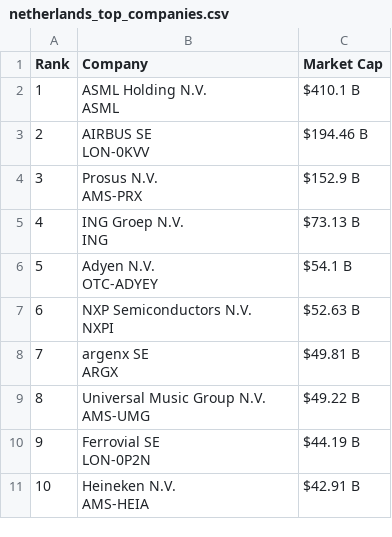
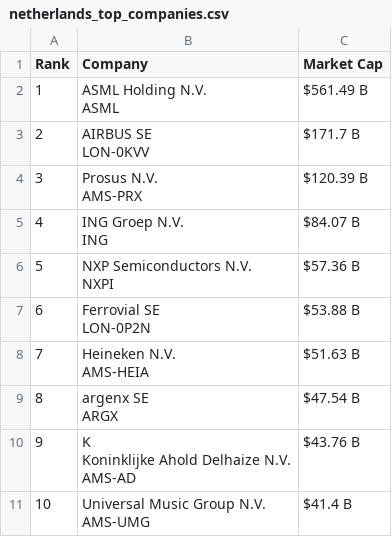
Before and after one commit to ayeeff/marketcap, a CSV file: data/netherlands_top_companies.csv, drawn as a sheet.

```diff
--- a/data/netherlands_top_companies.csv
+++ b/data/netherlands_top_companies.csv
@@ -1,21 +1,22 @@
 Rank,Company,Market Cap
-1,"ASML Holding N.V.
-ASML",$410.1 B
-2,"AIRBUS SE
-LON-0KVV",$194.46 B
-3,"Prosus N.V.
-AMS-PRX",$152.9 B
-4,"ING Groep N.V.
-ING",$73.13 B
-5,"Adyen N.V.
-OTC-ADYEY",$54.1 B
-6,"NXP Semiconductors N.V.
-NXPI",$52.63 B
-7,"argenx SE
-ARGX",$49.81 B
-8,"Universal Music Group N.V.
-AMS-UMG",$49.22 B
-9,"Ferrovial SE
-LON-0P2N",$44.19 B
-10,"Heineken N.V.
-AMS-HEIA",$42.91 B
+1,"ASML Holding N.V.
+ASML",$561.49 B
+2,"AIRBUS SE
+LON-0KVV",$171.7 B
+3,"Prosus N.V.
+AMS-PRX",$120.39 B
+4,"ING Groep N.V.
+ING",$84.07 B
+5,"NXP Semiconductors N.V.
+NXPI",$57.36 B
+6,"Ferrovial SE
+LON-0P2N",$53.88 B
+7,"Heineken N.V.
+AMS-HEIA",$51.63 B
+8,"argenx SE
+ARGX",$47.54 B
+9,"K
+Koninklijke Ahold Delhaize N.V.
+AMS-AD",$43.76 B
+10,"Universal Music Group N.V.
+AMS-UMG",$41.4 B
```
